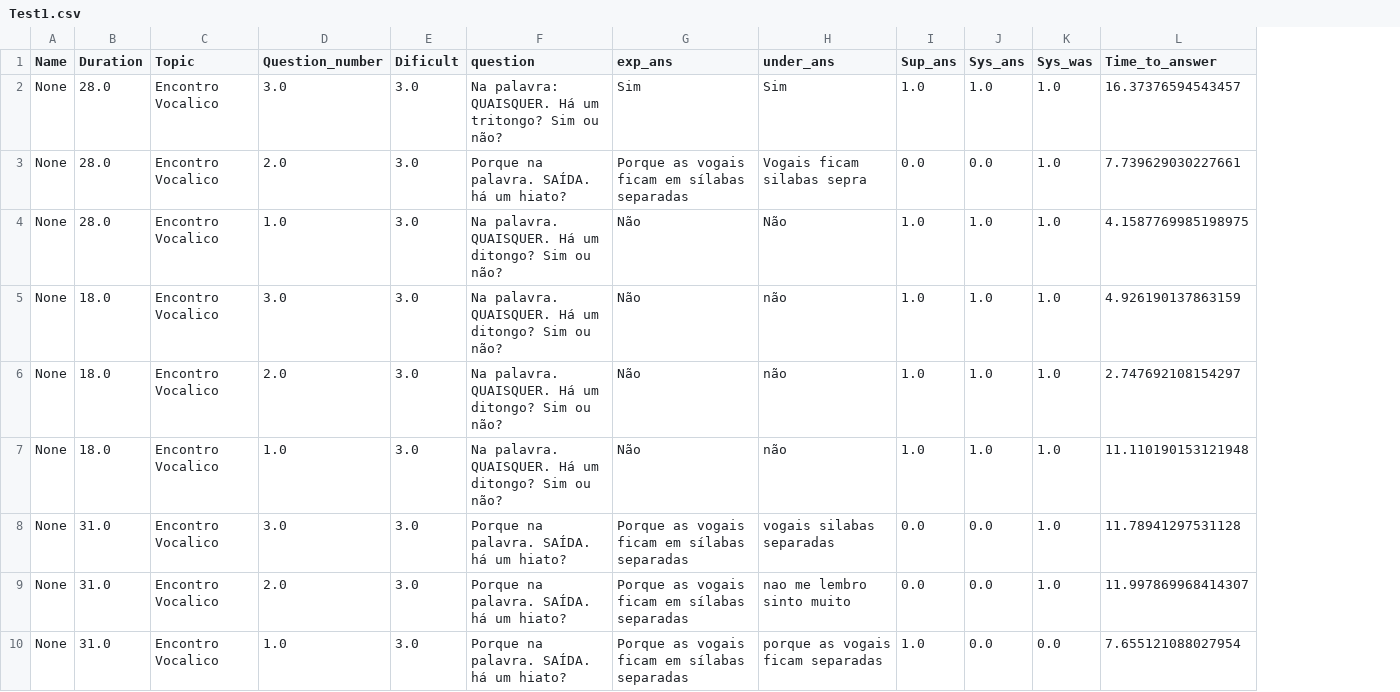
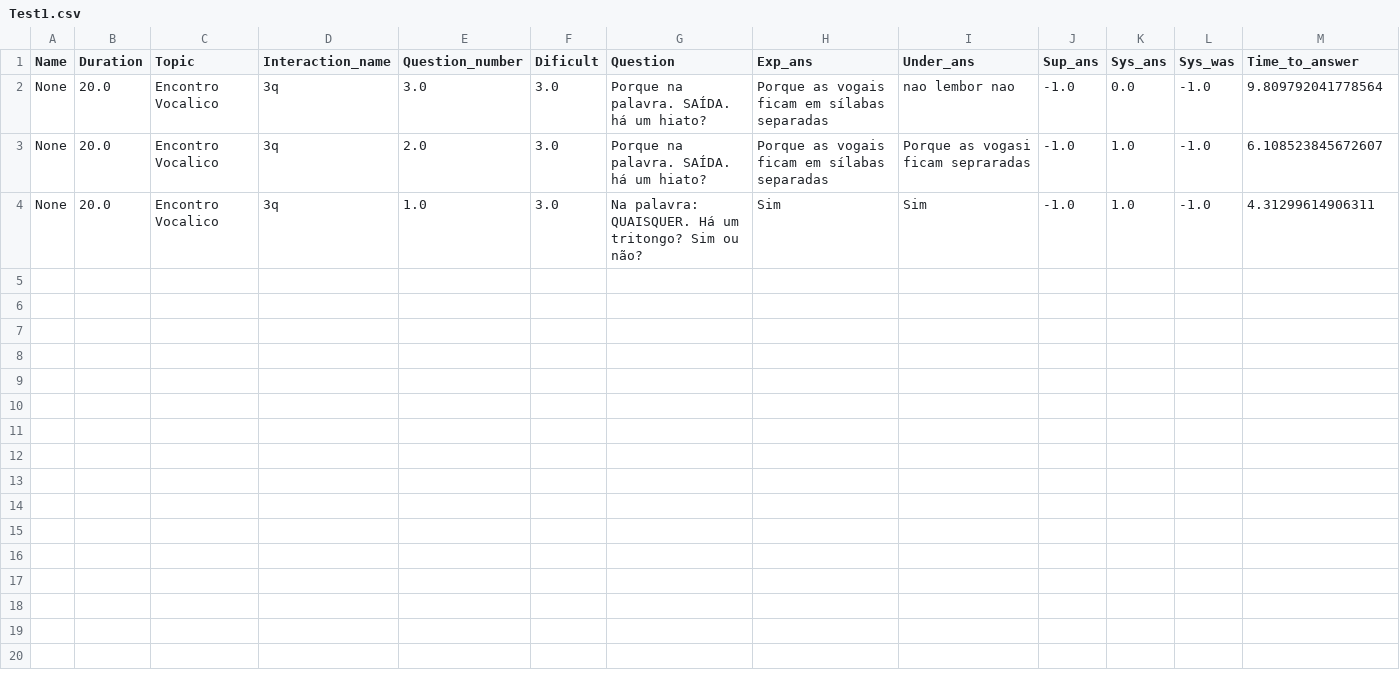
Before and after one commit to LAR-Educational/Architecture_v2_0, a CSV file: Arch_2_1/Evaluations/Test1.csv, drawn as a sheet; removed rows and columns are numbered as before the commit, all else as after; the diff names each change by its address in the sheet, - before the commit and + after, or states it on an @@ line.

```diff
--- a/Arch_2_1/Evaluations/Test1.csv
+++ b/Arch_2_1/Evaluations/Test1.csv
+column D (Interaction_name), rows 2-4: all 3q
-column H (under_ans), rows 8-10: vogais silabas separadas | nao me lembro sinto muito | porque as vogais ficam separadas
+column I (Under_ans), rows 2-4: nao lembor nao | Porque as vogasi ficam sepraradas | Sim
-G1: question
+G1: Question
-H1: exp_ans
+H1: Exp_ans
-row 2: None | 28.0 | Encontro Vocalico | 3.0 | 3.0 | Na palavra: QUAISQUER. Há um tritongo? Sim ou não? | Sim | Sim | 1.0 | 1.0 | 1.0 | 16.37376594543457
-row 3: None | 28.0 | Encontro Vocalico | 2.0 | 3.0 | Porque na palavra. SAÍDA. há um hiato? | Porque as vogais ficam em sílabas separadas | Vogais ficam silabas sepra | 0.0 | 0.0 | 1.0 | 7.739629030227661
-row 4: None | 28.0 | Encontro Vocalico | 1.0 | 3.0 | Na palavra. QUAISQUER. Há um ditongo? Sim ou não? | Não | Não | 1.0 | 1.0 | 1.0 | 4.1587769985198975
-row 5: None | 18.0 | Encontro Vocalico | 3.0 | 3.0 | Na palavra. QUAISQUER. Há um ditongo? Sim ou não? | Não | não | 1.0 | 1.0 | 1.0 | 4.926190137863159
-row 6: None | 18.0 | Encontro Vocalico | 2.0 | 3.0 | Na palavra. QUAISQUER. Há um ditongo? Sim ou não? | Não | não | 1.0 | 1.0 | 1.0 | 2.747692108154297
-row 7: None | 18.0 | Encontro Vocalico | 1.0 | 3.0 | Na palavra. QUAISQUER. Há um ditongo? Sim ou não? | Não | não | 1.0 | 1.0 | 1.0 | 11.110190153121948
-B2:B4 (Duration): 31.0
+B2:B4 (Duration): 20.0
-J2:J3 (Sup_ans): 0.0
+J2:J3 (Sup_ans): -1.0
-L2:L3 (Sys_was): 1.0
+L2:L3 (Sys_was): -1.0
-M2 (Time_to_answer): 11.78941297531128
+M2 (Time_to_answer): 9.809792041778564
-K3:K4 (Sys_ans): 0.0
+K3:K4 (Sys_ans): 1.0
-M3 (Time_to_answer): 11.997869968414307
+M3 (Time_to_answer): 6.108523845672607
-G4 (Question): Porque na palavra. SAÍDA. há um hiato?
+G4 (Question): Na palavra: QUAISQUER. Há um tritongo? Sim ou não?
-H4 (Exp_ans): Porque as vogais ficam em sílabas separadas
+H4 (Exp_ans): Sim
-J4 (Sup_ans): 1.0
+J4 (Sup_ans): -1.0
-L4 (Sys_was): 0.0
+L4 (Sys_was): -1.0
-M4 (Time_to_answer): 7.655121088027954
+M4 (Time_to_answer): 4.31299614906311
```
Also changed, not shown: 23 other files.
